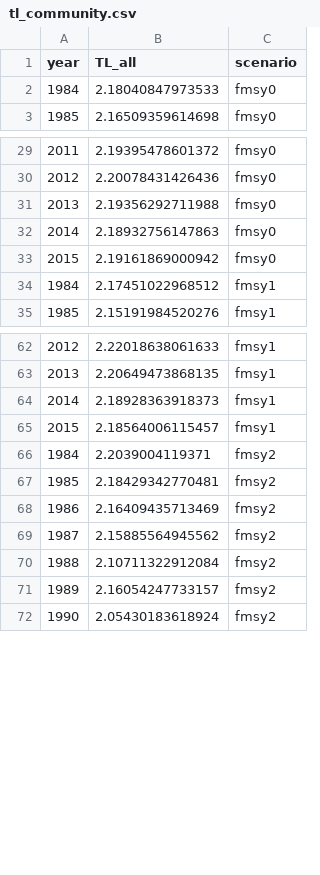
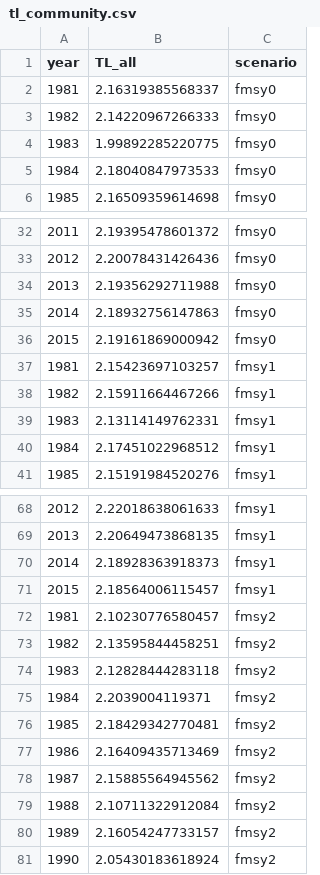
Before and after one commit to mburgass/noba, a CSV file: stats/fisheries_ecosystem/tl_community.csv, drawn as a sheet; only a part is shown, gaps mark what is left out; the diff names each change by its address in the sheet, - before the commit and + after, or states it on an @@ line.

```diff
--- a/stats/fisheries_ecosystem/tl_community.csv
+++ b/stats/fisheries_ecosystem/tl_community.csv
+row 2: 1981 | 2.16319385568337 | fmsy0
+row 3: 1982 | 2.14220967266333 | fmsy0
+row 4: 1983 | 1.99892285220775 | fmsy0
+row 37: 1981 | 2.15423697103257 | fmsy1
+row 38: 1982 | 2.15911664467266 | fmsy1
+row 39: 1983 | 2.13114149762331 | fmsy1
+row 72: 1981 | 2.10230776580457 | fmsy2
+row 73: 1982 | 2.13595844458251 | fmsy2
+row 74: 1983 | 2.12828444283118 | fmsy2
```
Also changed, not shown: 3 other files.
